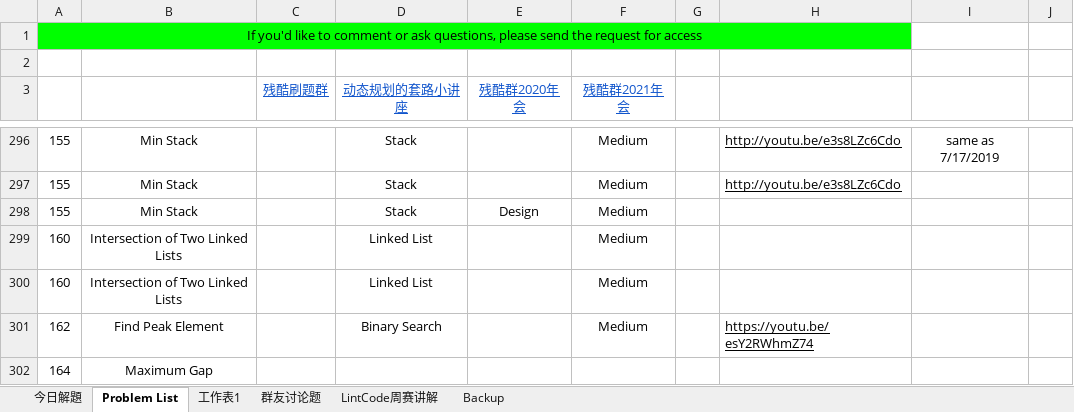
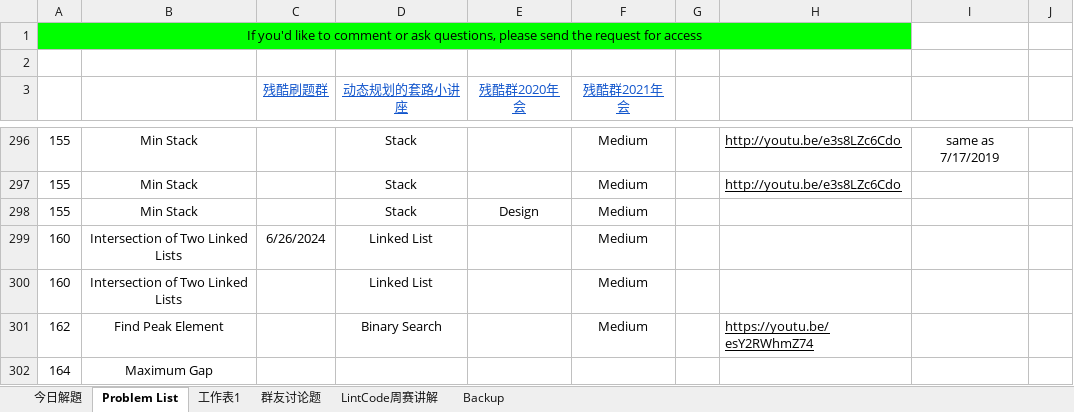
Before and after one commit to huawiz/programming_practice, an Excel workbook: LeetCode打卡记录.xlsx, sheet Problem List, drawn as a sheet; only a part is shown, gaps mark what is left out; values as stored, in another font and other column widths than the file's, no borders; table styles not drawn; the diff names each change by its address in the sheet, - before the commit and + after, or states it on an @@ line.

```diff
--- a/LeetCode打卡记录.xlsx (sheet Problem List)
+++ b/LeetCode打卡记录.xlsx (sheet Problem List)
-C299 (残酷刷题群): (empty)
+C299 (残酷刷题群): 6/26/2024
```
Also changed, not shown: sheet 今日解題, 2 other files.
